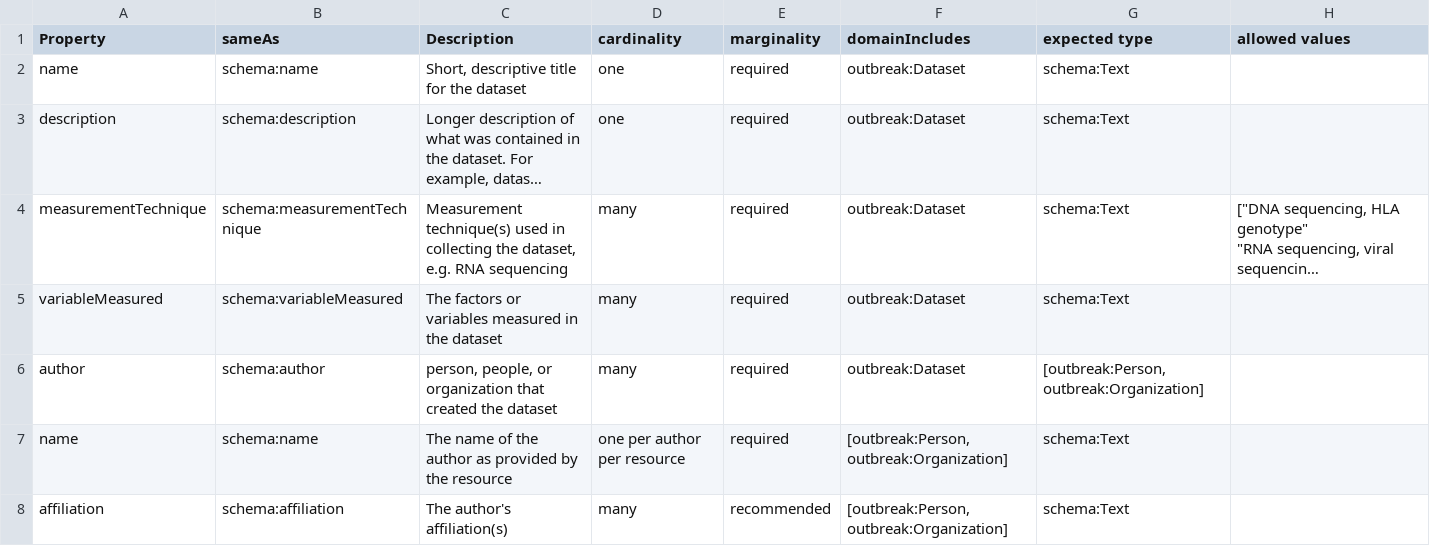
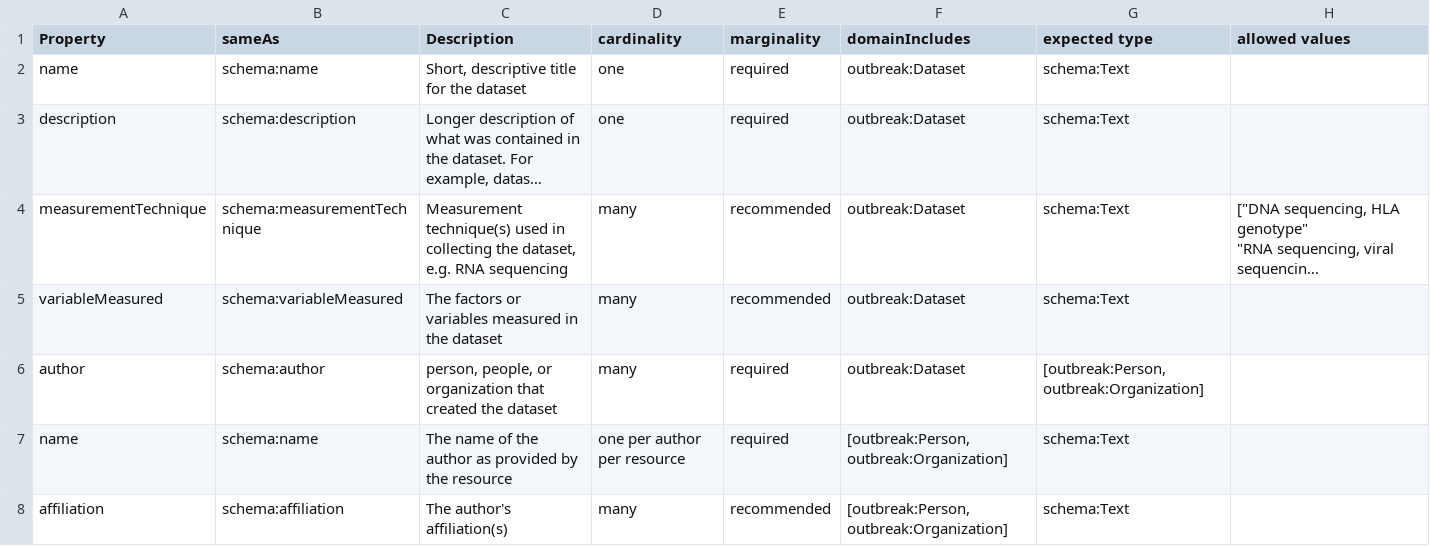
Before and after one commit to outbreak-info/outbreak.info-resources, a CSV file: yaml/classes/Dataset(schema_Dataset).csv, drawn as a sheet; only a part is shown; long unchanged cells end in …; the diff names each change by its address in the sheet, - before the commit and + after, or states it on an @@ line.

Commit message:
Relaxed dataset schema requirements

```diff
--- a/yaml/classes/Dataset(schema_Dataset).csv
+++ b/yaml/classes/Dataset(schema_Dataset).csv
-E4:E5 (marginality): required
+E4:E5 (marginality): recommended
```
Also changed, not shown: 3 other files.
